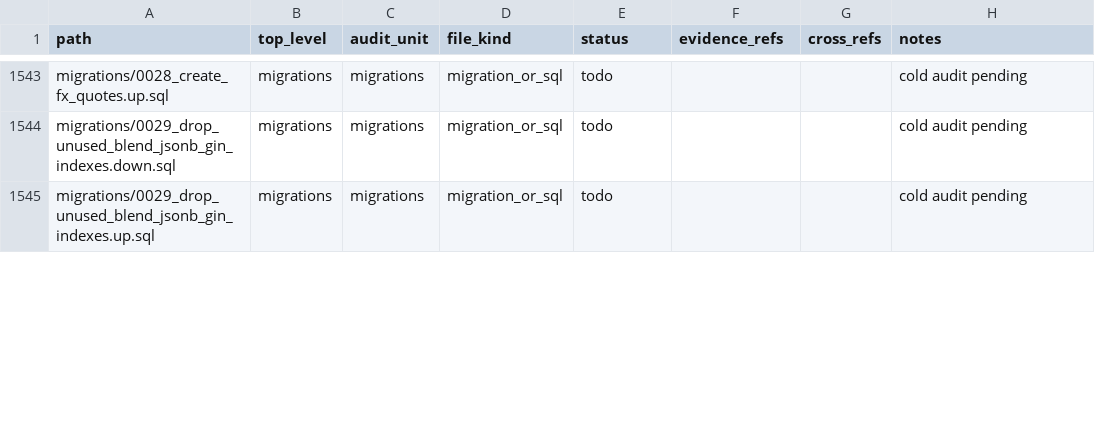
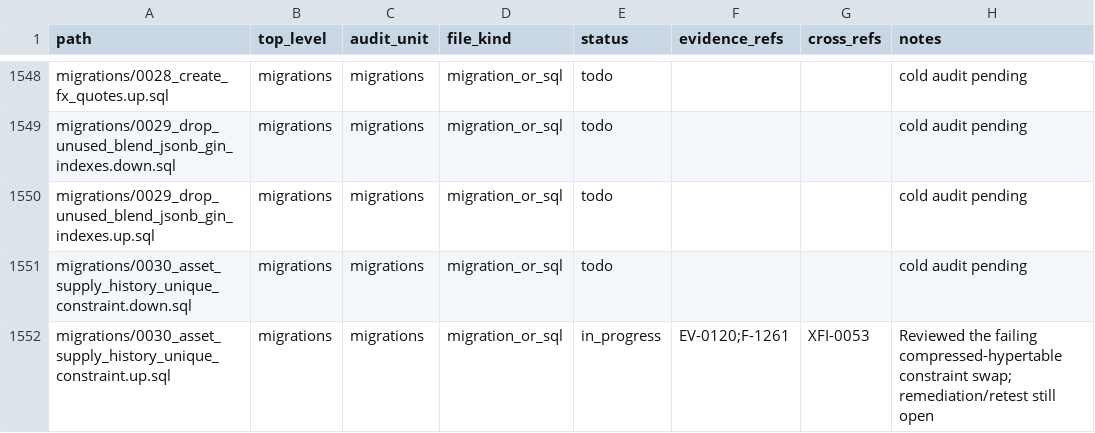
Before and after one commit to Stellar-Index/StellarIndex, a TSV file: docs/audit-2026-05-12-codex/inventory/file-coverage.tsv, drawn as a sheet; only a part is shown, gaps mark what is left out; the diff covers the shown part only; the diff names each change by its address in the sheet, - before the commit and + after, or states it on an @@ line.

Commit message:
audit-2026-05-12: register reconciliation (wave 36)
Flip 7 findings whose code-side fix was already on `HEAD` but
whose audit-table status hadn't been refreshed in earlier
sweeps:

- F-1227 — `docker/ratesengine-migrate.Dockerfile` already
  `COPY migrations/ /migrations/` so the runtime image works
  out of the box.
- F-1228 — SSE handler already calls
  `http.NewResponseController(w).SetWriteDeadline(time.Time{})`;
  the only remaining "open" piece was R1 binary state pending
  redeploy.
- F-1229 — `scripts/dev/verify-cdn.sh` already uses `asset=`
  and asserts `no-cache` for SSE.
- F-1234 — all three oracle decoders (reflector, band, redstone)
  already increment `obs.SourceUnknownSymbolsTotal{source=…}`
  for unknown feeds.
- F-1239 — `wasm_extract.go` and the `wasm-history` walker
  already guard `progressEvery == 0` before the modulo at
  completion.
- F-1240 — all six `docker/ratesengine-*.Dockerfile` files
  already pin `golang:1.25-alpine`, matching `go.mod`'s
  `go 1.25.10`.
- F-1241 — `migrations/README.md` already documents every
  migration 0007 through 0030 with one-line rationale.

Also picks up the reconciler agent's matching updates to
04-reconciliation.md, 07-remediation-plan.md, evidence/*.md,
inventory/file-coverage.tsv for the same finding-status sweep.

This is the final docs-only reconciliation wave for the
codex audit-2026-05-12 cycle. Net audit-state snapshot:

Closed-by-code (this session waves 27-36, cumulative): F-1203,
F-1207 (npm half), F-1219, F-1220, F-1226 (cache-hit half),
F-1227, F-1228, F-1229, F-1234, F-1239, F-1240, F-1241, F-1248,
F-1249, F-1255, F-1257, F-1258, F-1260.

Still-open, code-actionable: F-1226 (monthly quota +
TouchUsage), F-1236 (XLM freshness producer), F-1218 (email
ownership proof on signup).

Still-open, admin/operator-only: F-1206 launch gate, F-1214/
F-1215/F-1216 GitHub UI, F-1230 1-year backfill, F-1205 sla-
probe API key, F-1207 hosted Dependabot/vulnerability alerts.

```diff
--- a/docs/audit-2026-05-12-codex/inventory/file-coverage.tsv
+++ b/docs/audit-2026-05-12-codex/inventory/file-coverage.tsv
+row 1551: migrations/0030_asset_supply_history_unique_constraint.down.sql | migrations | migrations | migration_or_sql | todo |  |  | cold audit pending
+row 1552: migrations/0030_asset_supply_history_unique_constraint.up.sql | migrations | migrations | migration_or_sql | in_progress | EV-0120;F-1261 | XFI-0053 | Reviewed the failing compressed-hypertable constraint swap; remediation/retest still open
```
Also changed, not shown: 5 added rows and 12 edited cells elsewhere in this file, 6 other files.
